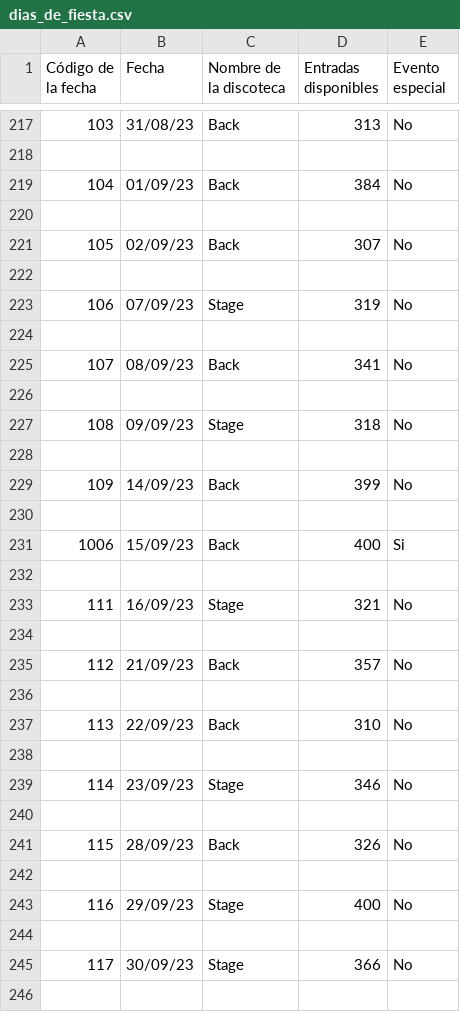
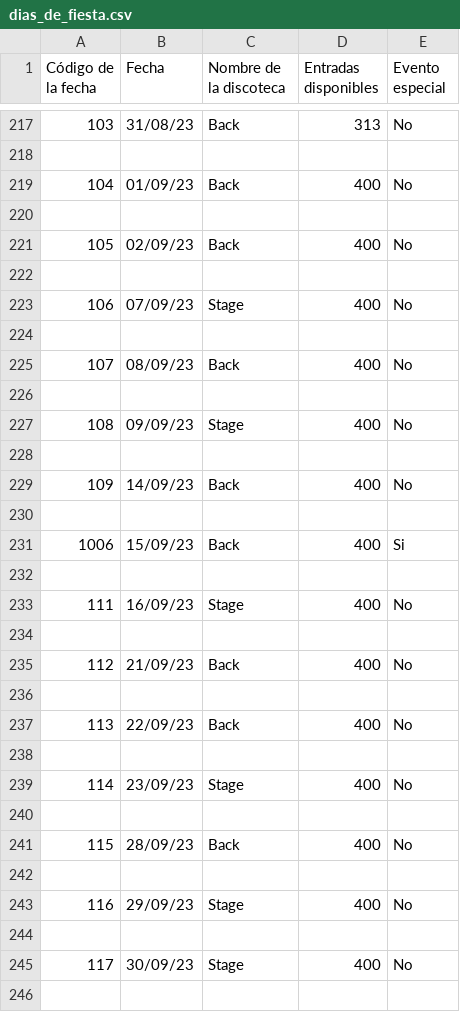
Before and after one commit to eblancocabana/DiscoManagement, a CSV file: ficheros/dias_de_fiesta.csv, drawn as a sheet; only a part is shown, gaps mark what is left out; the diff covers the shown part only.

Commit message:
comprar entradas corregido

```diff
--- a/ficheros/dias_de_fiesta.csv
+++ b/ficheros/dias_de_fiesta.csv
@@ -218,13 +218,13 @@ Código de la fecha,Fecha,Nombre de la discoteca,Entradas disponibles,Evento esp
 
-104,01/09/23,Back,384,No
+104,01/09/23,Back,400,No
 
-105,02/09/23,Back,307,No
+105,02/09/23,Back,400,No
 
-106,07/09/23,Stage,319,No
+106,07/09/23,Stage,400,No
 
-107,08/09/23,Back,341,No
+107,08/09/23,Back,400,No
 
-108,09/09/23,Stage,318,No
+108,09/09/23,Stage,400,No
 
-109,14/09/23,Back,399,No
+109,14/09/23,Back,400,No
 
@@ -232,11 +232,11 @@ Código de la fecha,Fecha,Nombre de la discoteca,Entradas disponibles,Evento esp
 
-111,16/09/23,Stage,321,No
+111,16/09/23,Stage,400,No
 
-112,21/09/23,Back,357,No
+112,21/09/23,Back,400,No
 
-113,22/09/23,Back,310,No
+113,22/09/23,Back,400,No
 
-114,23/09/23,Stage,346,No
+114,23/09/23,Stage,400,No
 
-115,28/09/23,Back,326,No
+115,28/09/23,Back,400,No
 
@@ -244,3 +244,3 @@ Código de la fecha,Fecha,Nombre de la discoteca,Entradas disponibles,Evento esp
 
-117,30/09/23,Stage,366,No
+117,30/09/23,Stage,400,No
 
```
Also changed, not shown: 37 edited cells elsewhere in this file, ficheros/listaeventos.csv, 1 other file.
